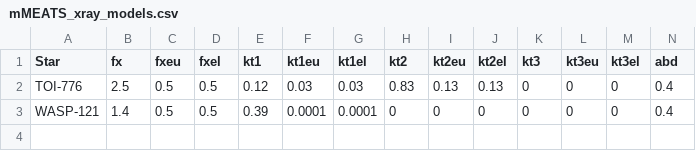
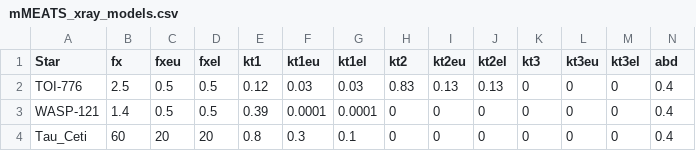
Before and after one commit to davidjwilson/JWST-UV-SEDs, a CSV file: x-ray/mMEATS_xray_models.csv, drawn as a sheet; only a part is shown; rows hold the shown columns only; the diff names each change by its address in the sheet, - before the commit and + after, or states it on an @@ line.

```diff
--- a/x-ray/mMEATS_xray_models.csv
+++ b/x-ray/mMEATS_xray_models.csv
+row 4: Tau_Ceti | 60 | 20 | 20 | 0.8 | 0.3 | 0.1 | 0 | 0 | 0 | 0 | 0 | 0 | 0.4
```
Also changed, not shown: 14 other files.
